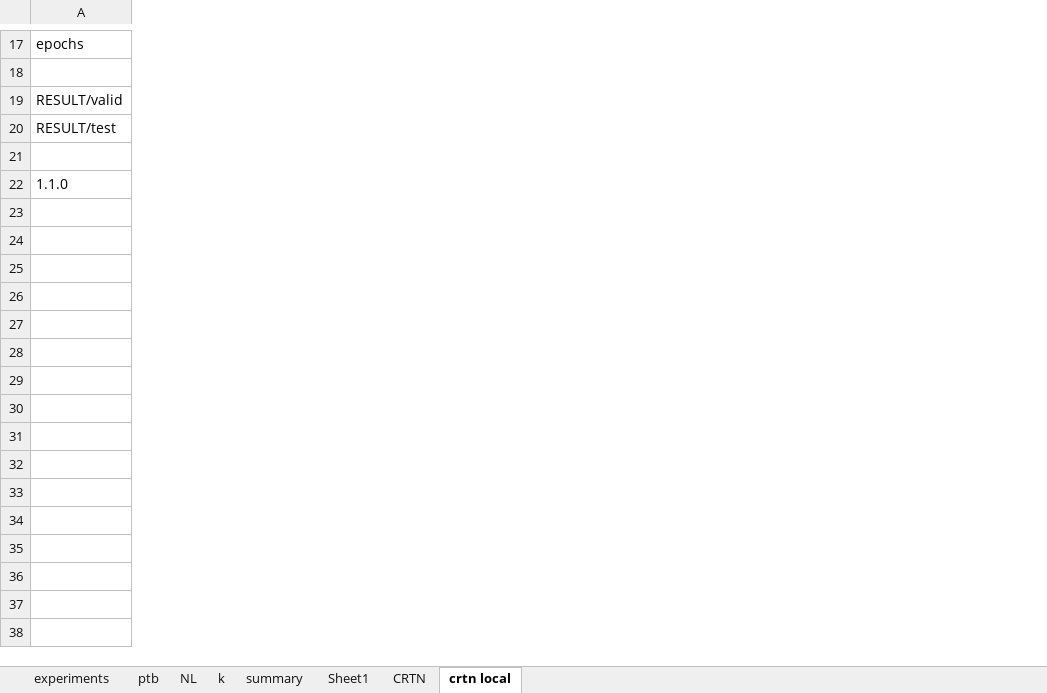
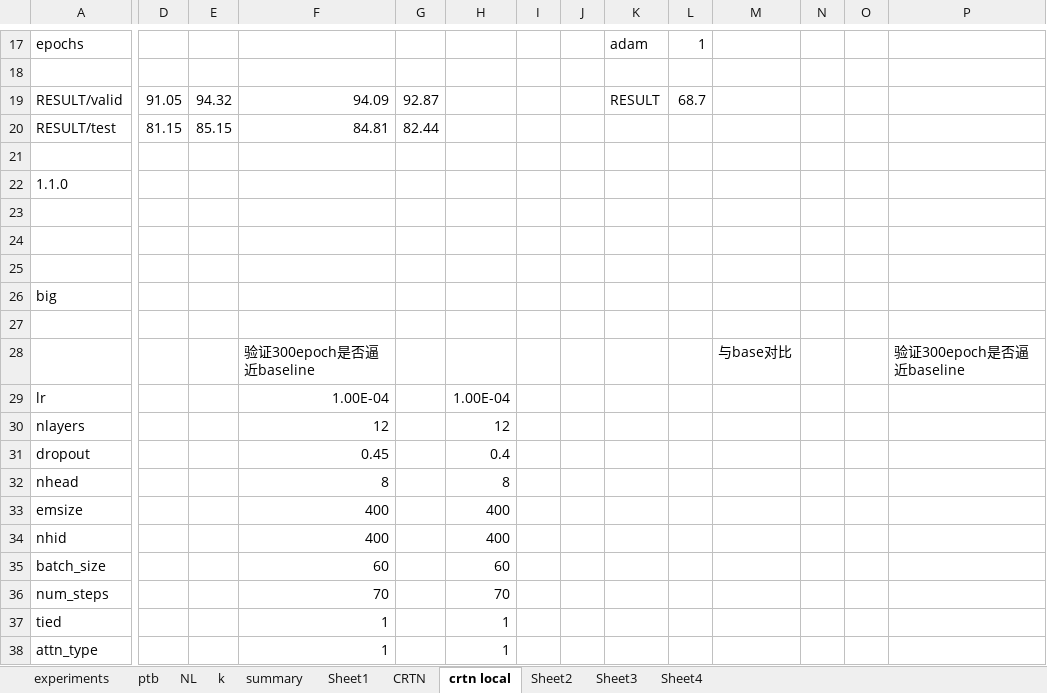
Before and after one commit to xyz961014/longterm, an Excel workbook: docs/experiments.xlsx, sheet crtn local, drawn as a sheet; only a part is shown, gaps mark what is left out; values as stored, in another font and other column widths than the file's, no borders; rows hold the shown columns only; the diff covers the shown part only; the diff names each change by its address in the sheet, - before the commit and + after, or states it on an @@ line.

```diff
--- a/docs/experiments.xlsx (sheet crtn local)
+++ b/docs/experiments.xlsx (sheet crtn local)
+sheet tab: Sheet2
+sheet tab: Sheet3
+sheet tab: Sheet4
+column D, rows 19-20: 91.05 | 81.15
+column E, rows 19-20: 94.32 | 85.15
+column F, rows 19-20: 94.09 | 84.81
+column G, rows 19-20: 92.87 | 82.44
+column H, empty
+column I, empty
+column J, empty
+column K, rows 17-19: adam |  | RESULT
+column L, rows 17-19: 1 |  | 68.7
+column M, empty
+column N, empty
+column O, empty
+column P, empty
+row 24: (empty)
+row 25: (empty)
+row 26: big
+row 27: (empty)
+row 28:  |  |  | 验证300epoch是否逼近baseline |  |  |  |  |  |  | 与base对比 |  |  | 验证300epoch是否逼近baseline
+row 29: lr |  |  | 1.00E-04 |  | 1.00E-04
+row 30: nlayers |  |  | 12 |  | 12
+row 31: dropout |  |  | 0.45 |  | 0.4
+row 32: nhead |  |  | 8 |  | 8
+row 33: emsize |  |  | 400 |  | 400
+row 34: nhid |  |  | 400 |  | 400
+row 35: batch_size |  |  | 60 |  | 60
+row 36: num_steps |  |  | 70 |  | 70
+row 37: tied |  |  | 1 |  | 1
+row 38: attn_type |  |  | 1 |  | 1
```
Also changed, not shown: 12 added rows and 3 edited cells elsewhere in this sheet, docs/baseline.xlsx, 7 other files.
